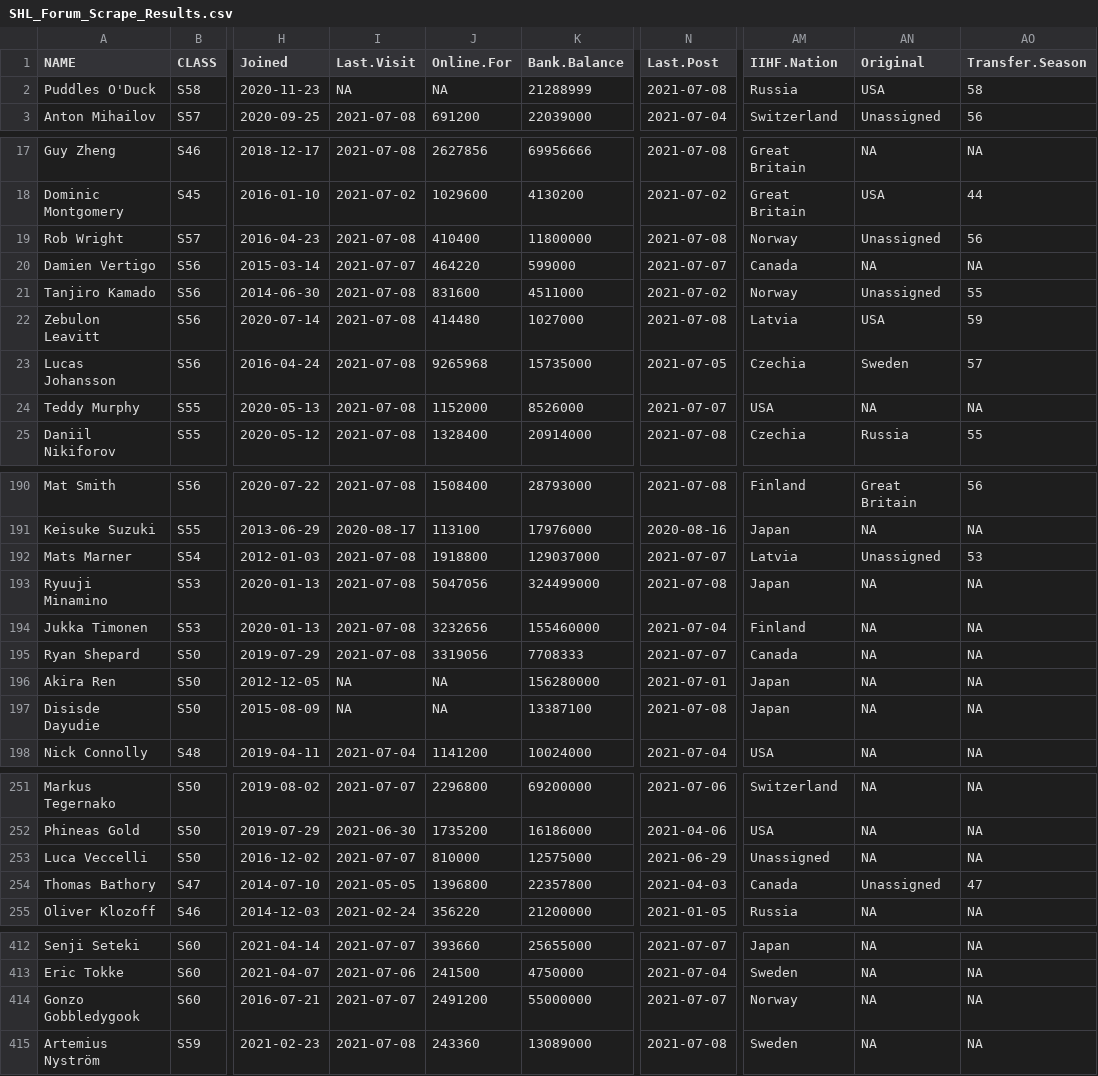
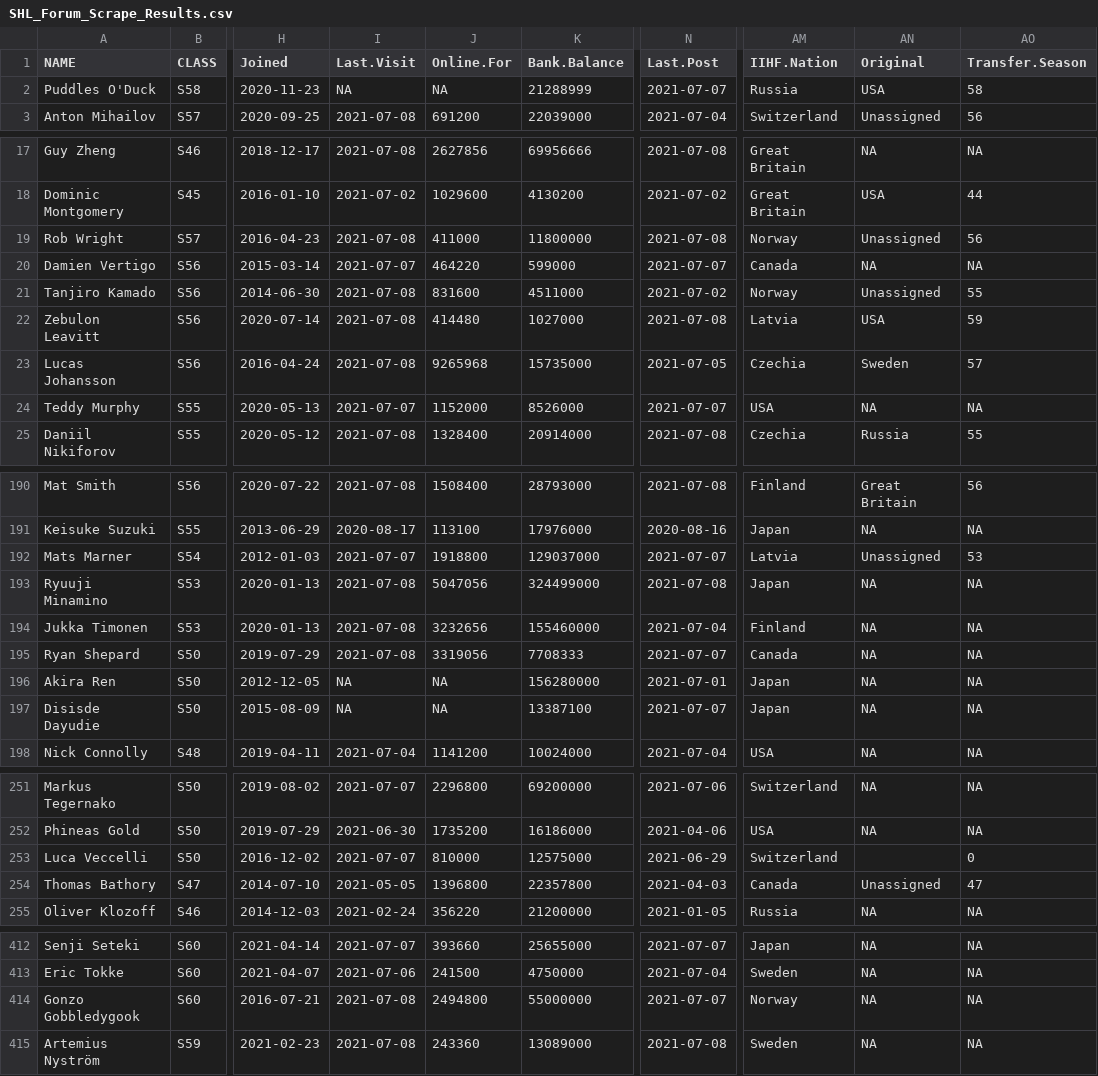
Before and after one commit to canadice/shl, a CSV file: csv/SHL_Forum_Scrape_Results.csv, drawn as a sheet; only a part is shown, gaps mark what is left out; the diff covers the shown part only; the diff names each change by its address in the sheet, - before the commit and + after, or states it on an @@ line.

```diff
--- a/csv/SHL_Forum_Scrape_Results.csv
+++ b/csv/SHL_Forum_Scrape_Results.csv
-N2 (Last.Post): 2021-07-08
+N2 (Last.Post): 2021-07-07
-J19 (Online.For): 410400
+J19 (Online.For): 411000
-I24 (Last.Visit): 2021-07-08
+I24 (Last.Visit): 2021-07-07
-I192 (Last.Visit): 2021-07-08
+I192 (Last.Visit): 2021-07-07
-N197 (Last.Post): 2021-07-08
+N197 (Last.Post): 2021-07-07
-AM253 (IIHF.Nation): Unassigned
+AM253 (IIHF.Nation): Switzerland
-AN253 (Original): NA
+AN253 (Original): (empty)
-AO253 (Transfer.Season): NA
+AO253 (Transfer.Season): 0
-I414 (Last.Visit): 2021-07-07
+I414 (Last.Visit): 2021-07-08
-J414 (Online.For): 2491200
+J414 (Online.For): 2494800
```
Also changed, not shown: 51 edited cells elsewhere in this file.
